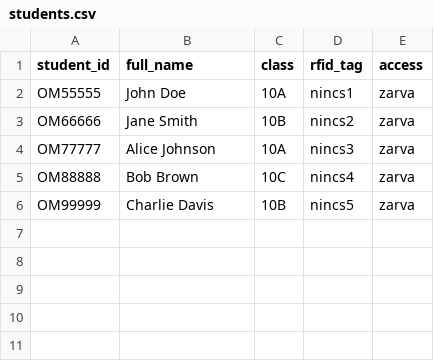
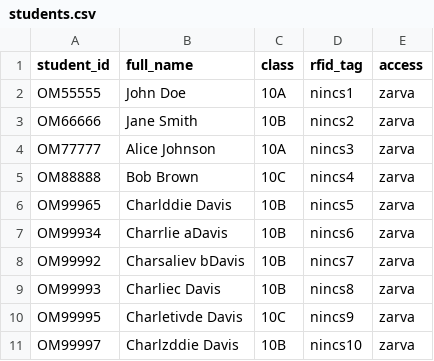
Before and after one commit to nagygabor123/vizsgaremek, a CSV file: szoftver/web_app_gabor/students.csv, drawn as a sheet.

```diff
--- a/szoftver/web_app_gabor/students.csv
+++ b/szoftver/web_app_gabor/students.csv
@@ -5,2 +5,7 @@ OM77777,Alice Johnson,10A,nincs3,zarva
 OM88888,Bob Brown,10C,nincs4,zarva
-OM99999,Charlie Davis,10B,nincs5,zarva
+OM99965,Charlddie Davis,10B,nincs5,zarva
+OM99934,Charrlie aDavis,10B,nincs6,zarva
+OM99992,Charsaliev bDavis,10B,nincs7,zarva
+OM99993,Charliec Davis,10B,nincs8,zarva
+OM99995,Charletivde Davis,10C,nincs9,zarva
+OM99997,Charlzddie Davis,10B,nincs10,zarva
```
Also changed, not shown: 1 other file.
